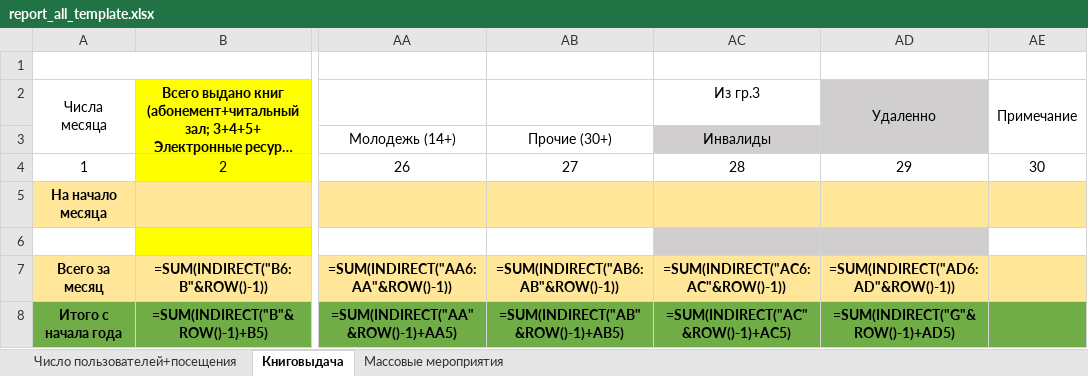
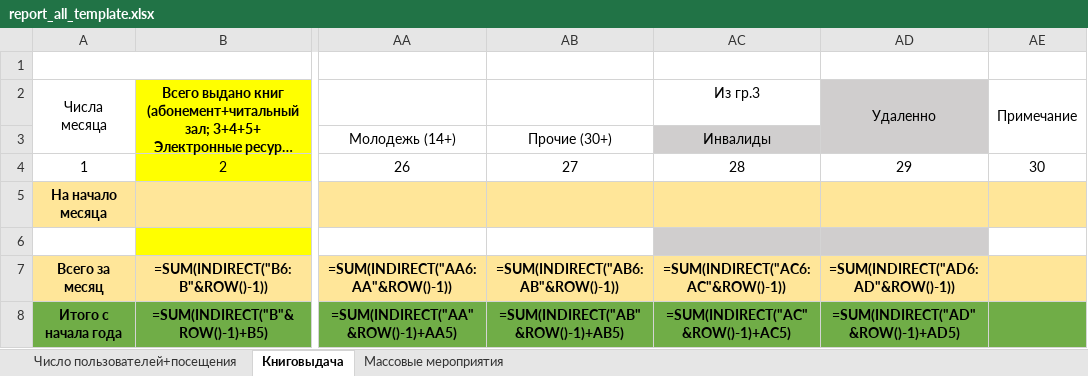
Before and after one commit to checkago/erp, an Excel workbook: apps/reports/excell/report_all_template.xlsx, sheet Книговыдача, drawn as a sheet; only a part is shown, gaps mark what is left out; long unchanged cells end in …; values as stored, in another font and other column widths than the file's, no borders; formulas are shown in place of their values; the diff names each change by its address in the sheet, - before the commit and + after, or states it on an @@ line.

Commit message:
ежемесячный

```diff
--- a/apps/reports/excell/report_all_template.xlsx (sheet Книговыдача)
+++ b/apps/reports/excell/report_all_template.xlsx (sheet Книговыдача)
-AD8: =SUM(INDIRECT("G"&ROW()-1)+AD5)
+AD8: =SUM(INDIRECT("AD"&ROW()-1)+AD5)
```
